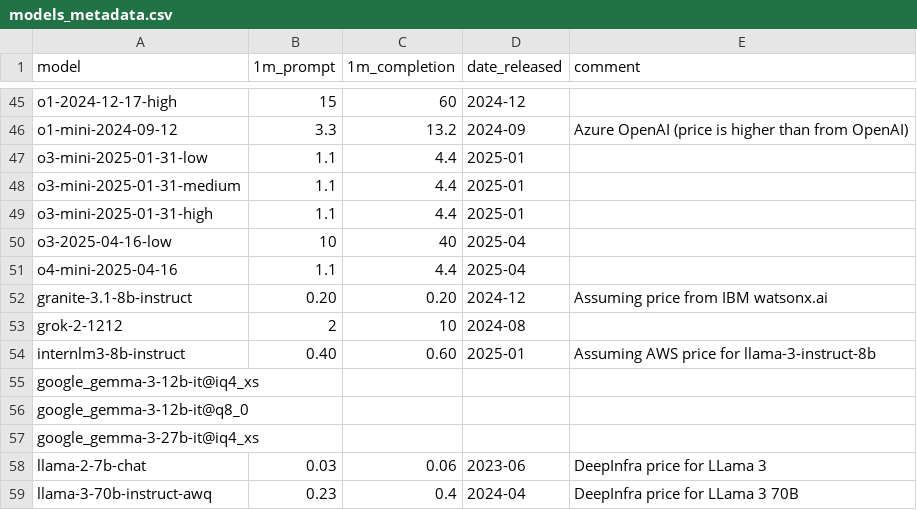
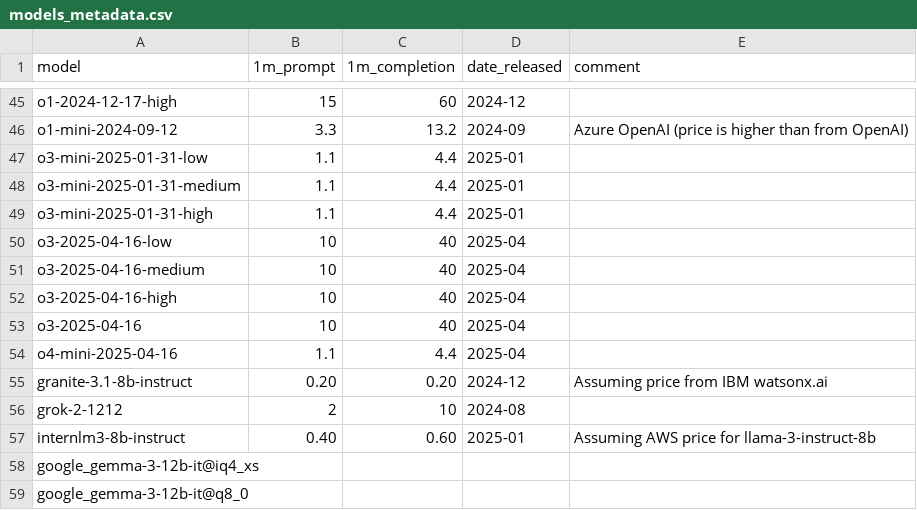
Before and after one commit to maxim-saplin/llm_chess, a CSV file: data_processing/models_metadata.csv, drawn as a sheet; only a part is shown, gaps mark what is left out; the shorter side is filled out with more unchanged rows; the diff names each change by its address in the sheet, - before the commit and + after, or states it on an @@ line.

```diff
--- a/data_processing/models_metadata.csv
+++ b/data_processing/models_metadata.csv
+row 51: o3-2025-04-16-medium | 10 | 40 | 2025-04
+row 52: o3-2025-04-16-high | 10 | 40 | 2025-04
+row 53: o3-2025-04-16 | 10 | 40 | 2025-04
```
Also changed, not shown: data_processing/aggregate.csv, data_processing/refined.csv, 2 other files.
